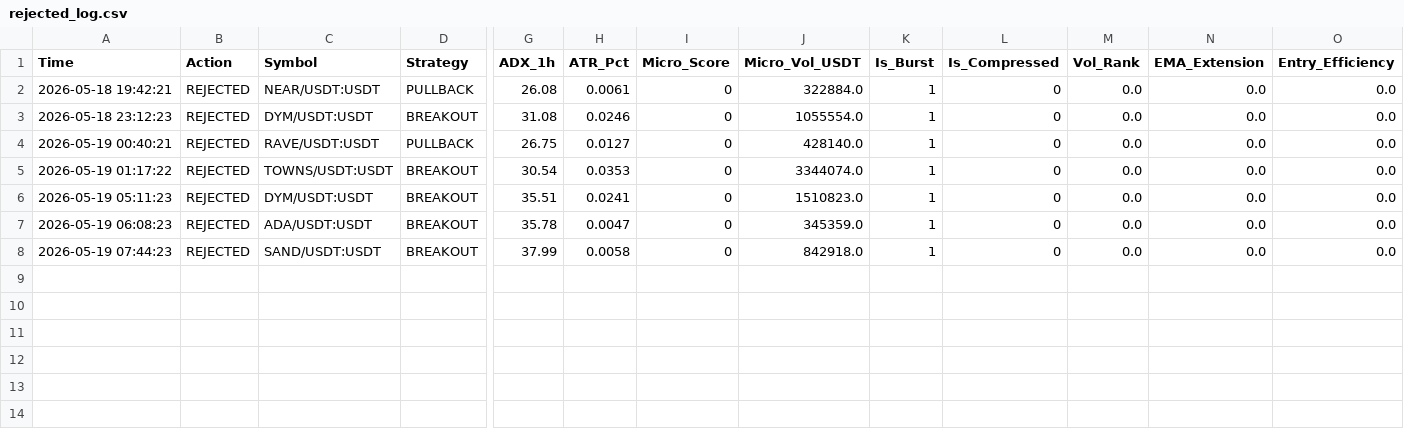
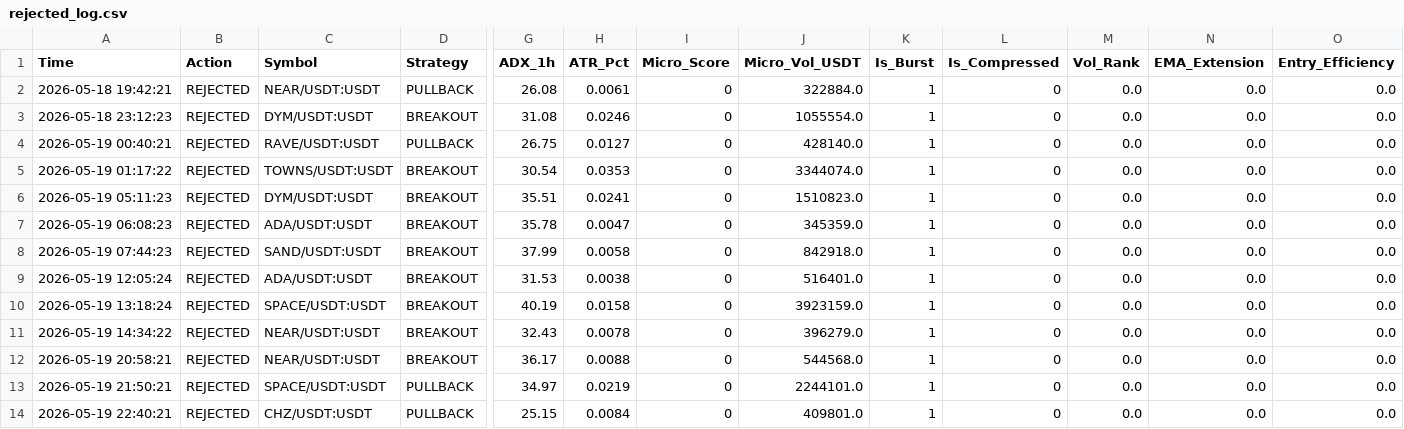
Before and after one commit to kildf1962/-, a CSV file: logs/rejected_log.csv, drawn as a sheet; only a part is shown, gaps mark what is left out; rows hold the shown columns only; the diff names each change by its address in the sheet, - before the commit and + after, or states it on an @@ line.

Commit message:
backup rejected_log.csv 2026-05-20

```diff
--- a/logs/rejected_log.csv
+++ b/logs/rejected_log.csv
+row 9: 2026-05-19 12:05:24 | REJECTED | ADA/USDT:USDT | BREAKOUT | 31.53 | 0.0038 | 0 | 516401.0 | 1 | 0 | 0.0 | 0.0 | 0.0
+row 10: 2026-05-19 13:18:24 | REJECTED | SPACE/USDT:USDT | BREAKOUT | 40.19 | 0.0158 | 0 | 3923159.0 | 1 | 0 | 0.0 | 0.0 | 0.0
+row 11: 2026-05-19 14:34:22 | REJECTED | NEAR/USDT:USDT | BREAKOUT | 32.43 | 0.0078 | 0 | 396279.0 | 1 | 0 | 0.0 | 0.0 | 0.0
+row 12: 2026-05-19 20:58:21 | REJECTED | NEAR/USDT:USDT | BREAKOUT | 36.17 | 0.0088 | 0 | 544568.0 | 1 | 0 | 0.0 | 0.0 | 0.0
+row 13: 2026-05-19 21:50:21 | REJECTED | SPACE/USDT:USDT | PULLBACK | 34.97 | 0.0219 | 0 | 2244101.0 | 1 | 0 | 0.0 | 0.0 | 0.0
+row 14: 2026-05-19 22:40:21 | REJECTED | CHZ/USDT:USDT | PULLBACK | 25.15 | 0.0084 | 0 | 409801.0 | 1 | 0 | 0.0 | 0.0 | 0.0
```
